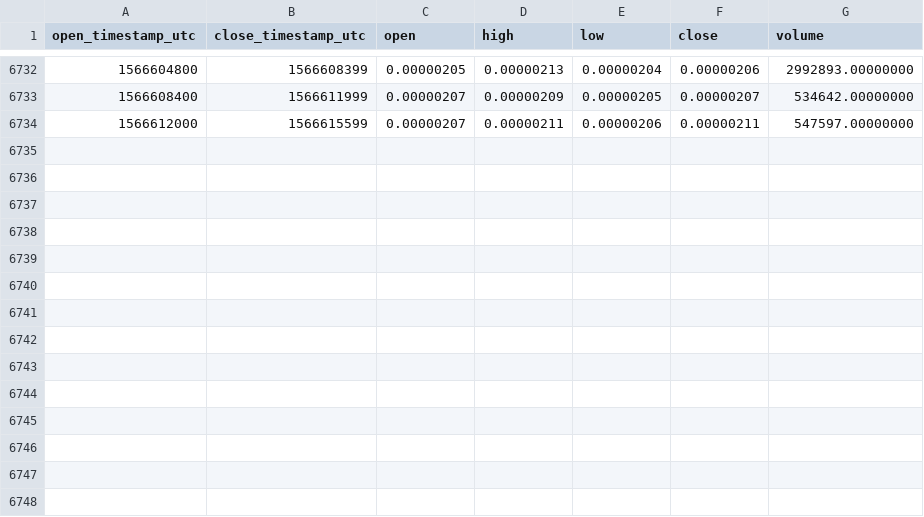
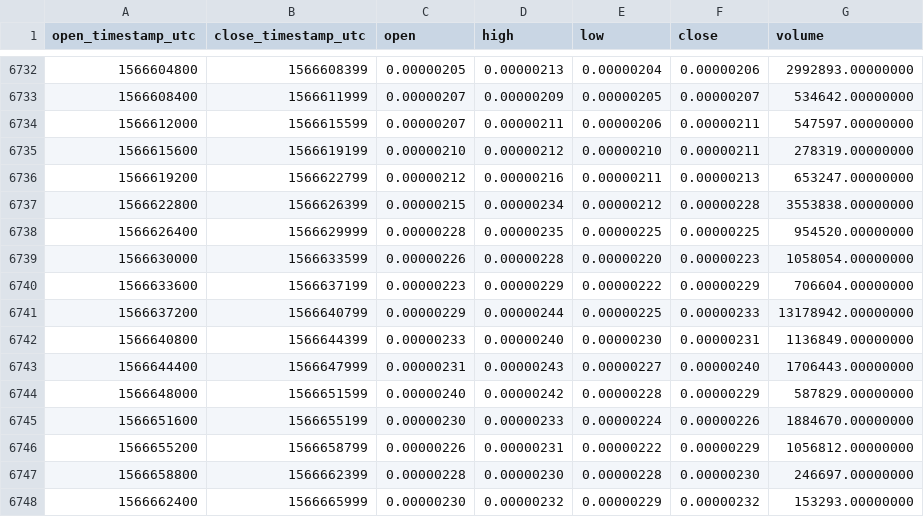
Before and after one commit to cryptobigbro/binance-MITHBTC, a CSV file: binance-MITHBTC-1h.csv, drawn as a sheet; only a part is shown, gaps mark what is left out.

Commit message:
Update OHLCV data.

```diff
--- a/binance-MITHBTC-1h.csv
+++ b/binance-MITHBTC-1h.csv
@@ -6734 +6734,15 @@ open_timestamp_utc,close_timestamp_utc,open,high,low,close,volume
 1566612000,1566615599,0.00000207,0.00000211,0.00000206,0.00000211,547597.00000000
+1566615600,1566619199,0.00000210,0.00000212,0.00000210,0.00000211,278319.00000000
+1566619200,1566622799,0.00000212,0.00000216,0.00000211,0.00000213,653247.00000000
+1566622800,1566626399,0.00000215,0.00000234,0.00000212,0.00000228,3553838.00000000
+1566626400,1566629999,0.00000228,0.00000235,0.00000225,0.00000225,954520.00000000
+1566630000,1566633599,0.00000226,0.00000228,0.00000220,0.00000223,1058054.00000000
+1566633600,1566637199,0.00000223,0.00000229,0.00000222,0.00000229,706604.00000000
+1566637200,1566640799,0.00000229,0.00000244,0.00000225,0.00000233,13178942.00000000
+1566640800,1566644399,0.00000233,0.00000240,0.00000230,0.00000231,1136849.00000000
+1566644400,1566647999,0.00000231,0.00000243,0.00000227,0.00000240,1706443.00000000
+1566648000,1566651599,0.00000240,0.00000242,0.00000228,0.00000229,587829.00000000
+1566651600,1566655199,0.00000230,0.00000233,0.00000224,0.00000226,1884670.00000000
+1566655200,1566658799,0.00000226,0.00000231,0.00000222,0.00000229,1056812.00000000
+1566658800,1566662399,0.00000228,0.00000230,0.00000228,0.00000230,246697.00000000
+1566662400,1566665999,0.00000230,0.00000232,0.00000229,0.00000232,153293.00000000
```
